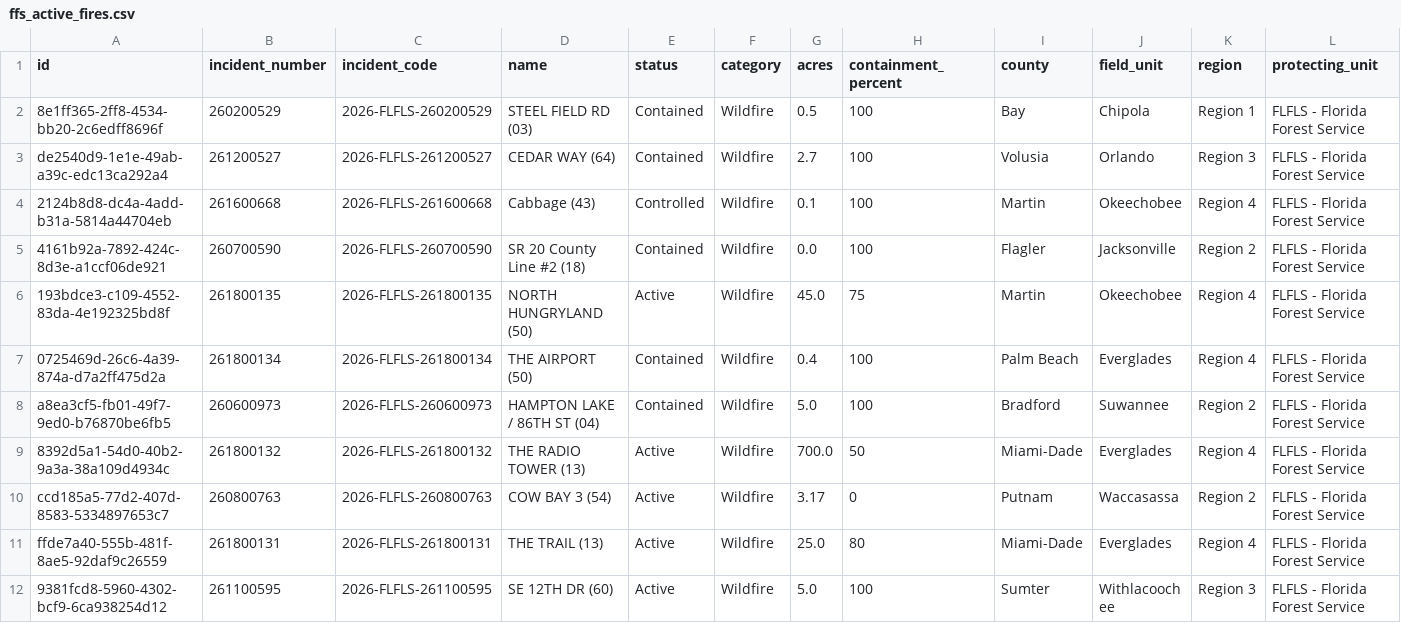
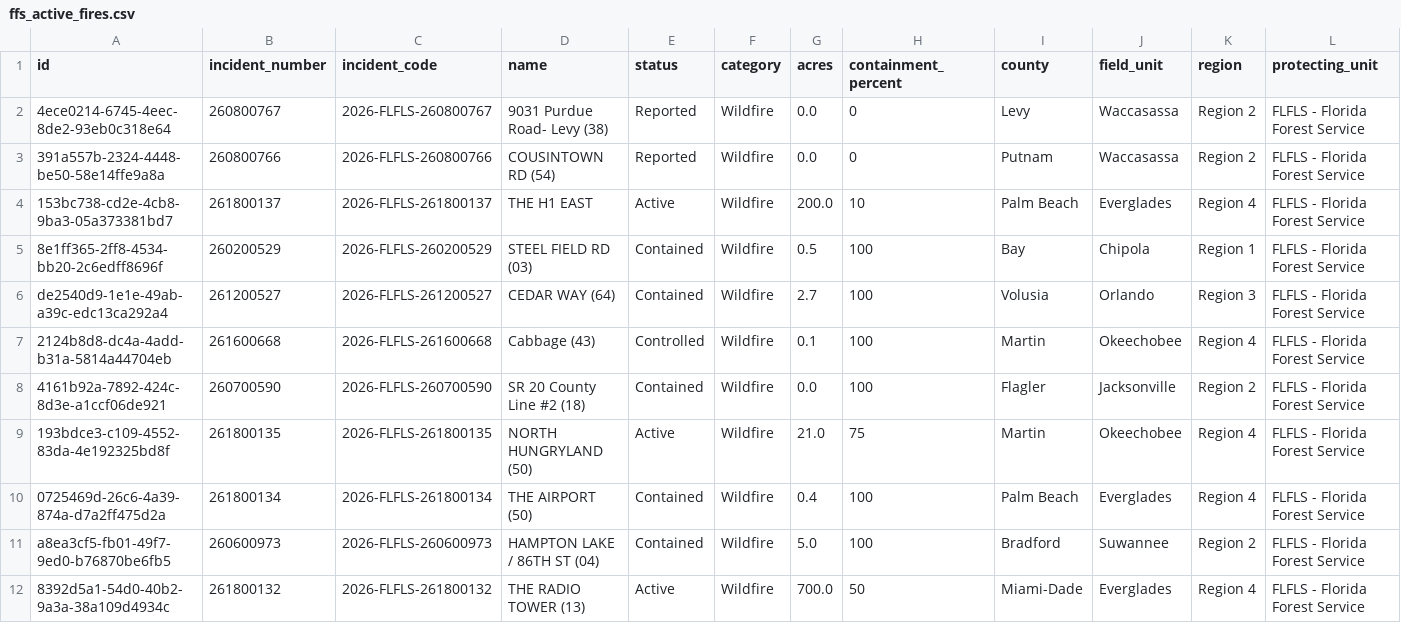
Before and after one commit to SunSentinel/wildfire-tracking-map, a CSV file: ffs_active_fires.csv, drawn as a sheet; only a part is shown; the shorter side is filled out with more unchanged rows; addresses are those after the commit; rows hold the shown columns only; the diff names each change by its address in the sheet, - before the commit and + after, or states it on an @@ line.

```diff
--- a/ffs_active_fires.csv
+++ b/ffs_active_fires.csv
+row 2: 4ece0214-6745-4eec-8de2-93eb0c318e64 | 260800767 | 2026-FLFLS-260800767 | 9031 Purdue Road- Levy (38) | Reported | Wildfire | 0.0 | 0 | Levy | Waccasassa | Region 2 | FLFLS - Florida Forest Service
+row 3: 391a557b-2324-4448-be50-58e14ffe9a8a | 260800766 | 2026-FLFLS-260800766 | COUSINTOWN RD (54) | Reported | Wildfire | 0.0 | 0 | Putnam | Waccasassa | Region 2 | FLFLS - Florida Forest Service
+row 4: 153bc738-cd2e-4cb8-9ba3-05a373381bd7 | 261800137 | 2026-FLFLS-261800137 | THE H1 EAST | Active | Wildfire | 200.0 | 10 | Palm Beach | Everglades | Region 4 | FLFLS - Florida Forest Service
-G9 (acres): 45.0
+G9 (acres): 21.0
```
Also changed, not shown: 2 other files.
